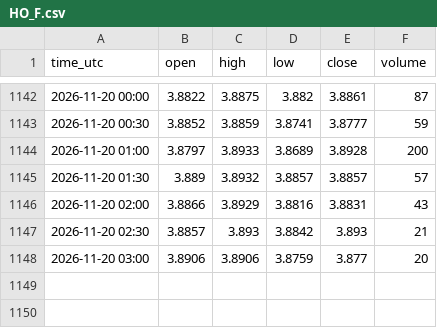
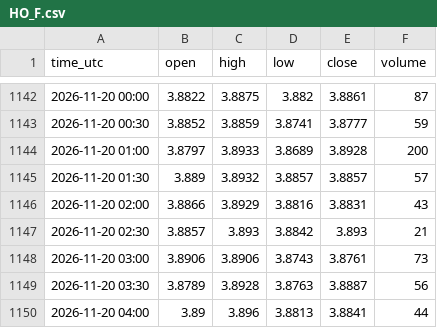
Before and after one commit to madkffs/vegoil-data, a CSV file: data/intraday/HO_F.csv, drawn as a sheet; only a part is shown, gaps mark what is left out.

```diff
--- a/data/intraday/HO_F.csv
+++ b/data/intraday/HO_F.csv
@@ -1147,2 +1147,4 @@ time_utc,open,high,low,close,volume
 2026-11-20 02:30,3.8857,3.893,3.8842,3.893,21
-2026-11-20 03:00,3.8906,3.8906,3.8759,3.877,20
+2026-11-20 03:00,3.8906,3.8906,3.8743,3.8761,73
+2026-11-20 03:30,3.8789,3.8928,3.8763,3.8887,56
+2026-11-20 04:00,3.89,3.896,3.8813,3.8841,44
```
Also changed, not shown: data/bunkers.csv, data/intraday/RB_F.csv, 57 other files.
